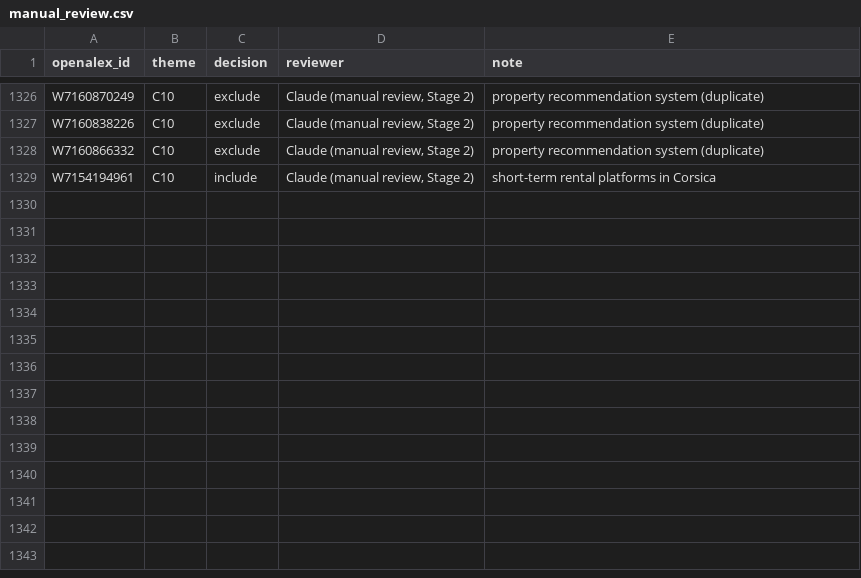
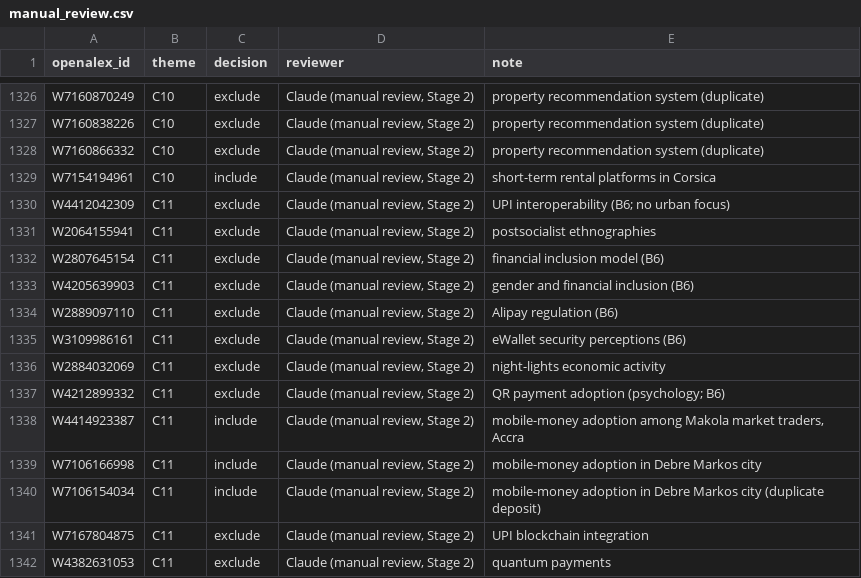
Before and after one commit to jagsi271/literature-map, a CSV file: data/screening/manual_review.csv, drawn as a sheet; only a part is shown, gaps mark what is left out.

```diff
--- a/data/screening/manual_review.csv
+++ b/data/screening/manual_review.csv
@@ -1329 +1329,14 @@ W7160866332,C10,exclude,"Claude (manual review, Stage 2)",property recommendatio
 W7154194961,C10,include,"Claude (manual review, Stage 2)",short-term rental platforms in Corsica
+W4412042309,C11,exclude,"Claude (manual review, Stage 2)",UPI interoperability (B6; no urban focus)
+W2064155941,C11,exclude,"Claude (manual review, Stage 2)",postsocialist ethnographies
+W2807645154,C11,exclude,"Claude (manual review, Stage 2)",financial inclusion model (B6)
+W4205639903,C11,exclude,"Claude (manual review, Stage 2)",gender and financial inclusion (B6)
+W2889097110,C11,exclude,"Claude (manual review, Stage 2)",Alipay regulation (B6)
+W3109986161,C11,exclude,"Claude (manual review, Stage 2)",eWallet security perceptions (B6)
+W2884032069,C11,exclude,"Claude (manual review, Stage 2)",night-lights economic activity
+W4212899332,C11,exclude,"Claude (manual review, Stage 2)",QR payment adoption (psychology; B6)
+W4414923387,C11,include,"Claude (manual review, Stage 2)","mobile-money adoption among Makola market traders, Accra"
+W7106166998,C11,include,"Claude (manual review, Stage 2)",mobile-money adoption in Debre Markos city
+W7106154034,C11,include,"Claude (manual review, Stage 2)",mobile-money adoption in Debre Markos city (duplicate deposit)
+W7167804875,C11,exclude,"Claude (manual review, Stage 2)",UPI blockchain integration
+W4382631053,C11,exclude,"Claude (manual review, Stage 2)",quantum payments
```
Also changed, not shown: data/processed/screening_stats.csv, 5 other files.
